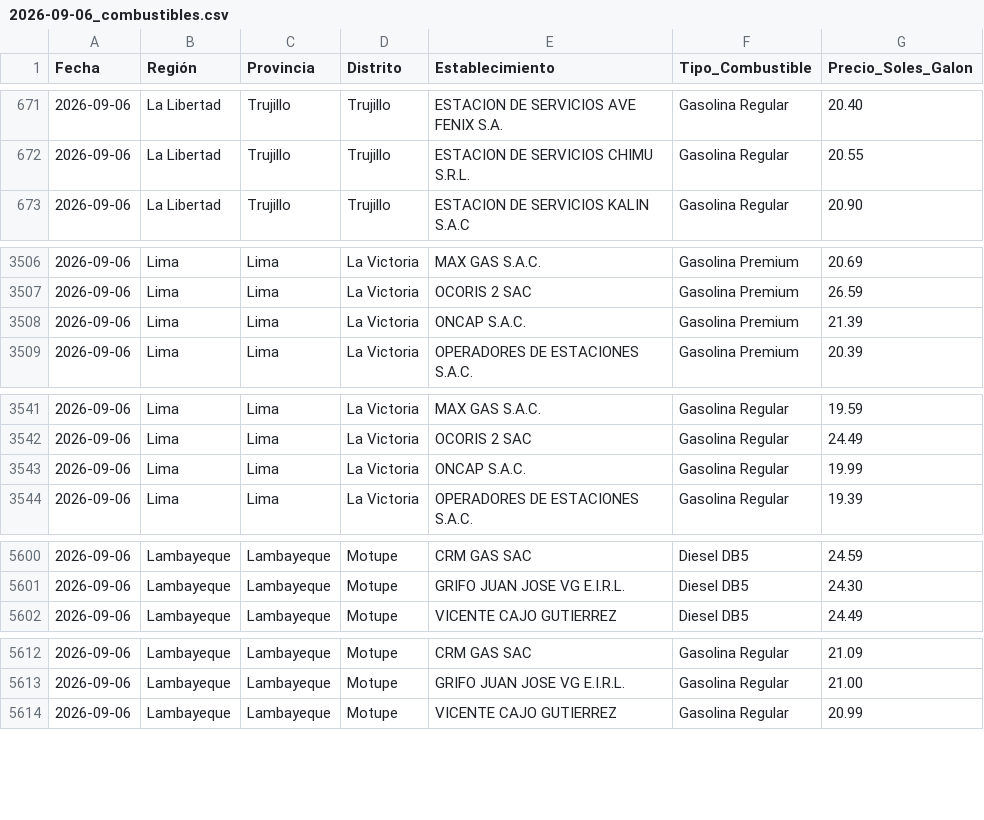
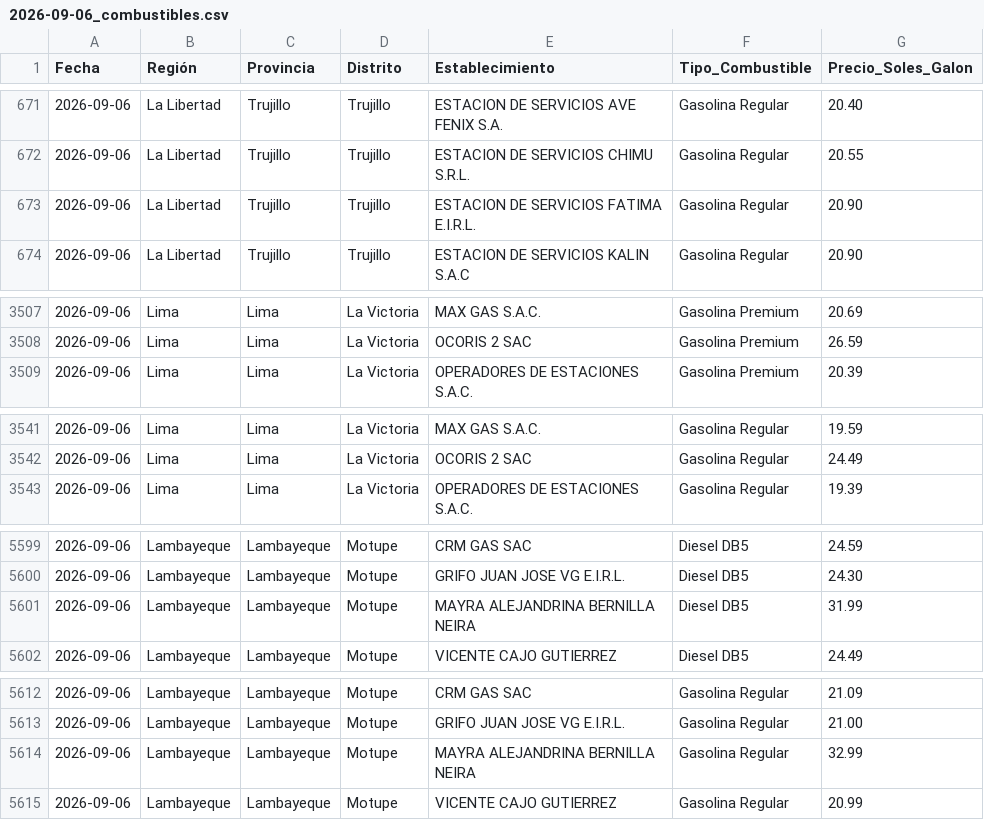
Before and after one commit to Logi-solution/combustibles-facilito, a CSV file: data_historica/2026-09-06_combustibles.csv, drawn as a sheet; only a part is shown, gaps mark what is left out; the diff covers the shown part only.

```diff
--- a/data_historica/2026-09-06_combustibles.csv
+++ b/data_historica/2026-09-06_combustibles.csv
@@ -672,2 +672,3 @@
 2026-09-06,La Libertad,Trujillo,Trujillo,ESTACION DE SERVICIOS CHIMU S.R.L.,Gasolina Regular,20.55
+2026-09-06,La Libertad,Trujillo,Trujillo,ESTACION DE SERVICIOS FATIMA E.I.R.L.,Gasolina Regular,20.90
 2026-09-06,La Libertad,Trujillo,Trujillo,ESTACION DE SERVICIOS KALIN S.A.C,Gasolina Regular,20.90
@@ -3507,3 +3508,2 @@
 2026-09-06,Lima,Lima,La Victoria,OCORIS 2 SAC,Gasolina Premium,26.59
-2026-09-06,Lima,Lima,La Victoria,ONCAP S.A.C.,Gasolina Premium,21.39
 2026-09-06,Lima,Lima,La Victoria,OPERADORES DE ESTACIONES S.A.C.,Gasolina Premium,20.39
@@ -3542,3 +3542,2 @@
 2026-09-06,Lima,Lima,La Victoria,OCORIS 2 SAC,Gasolina Regular,24.49
-2026-09-06,Lima,Lima,La Victoria,ONCAP S.A.C.,Gasolina Regular,19.99
 2026-09-06,Lima,Lima,La Victoria,OPERADORES DE ESTACIONES S.A.C.,Gasolina Regular,19.39
@@ -5601,2 +5600,3 @@
 2026-09-06,Lambayeque,Lambayeque,Motupe,GRIFO JUAN JOSE VG E.I.R.L.,Diesel DB5,24.30
+2026-09-06,Lambayeque,Lambayeque,Motupe,MAYRA ALEJANDRINA BERNILLA NEIRA,Diesel DB5,31.99
 2026-09-06,Lambayeque,Lambayeque,Motupe,VICENTE CAJO GUTIERREZ,Diesel DB5,24.49
@@ -5613,2 +5613,3 @@
 2026-09-06,Lambayeque,Lambayeque,Motupe,GRIFO JUAN JOSE VG E.I.R.L.,Gasolina Regular,21.00
+2026-09-06,Lambayeque,Lambayeque,Motupe,MAYRA ALEJANDRINA BERNILLA NEIRA,Gasolina Regular,32.99
 2026-09-06,Lambayeque,Lambayeque,Motupe,VICENTE CAJO GUTIERREZ,Gasolina Regular,20.99
```
Also changed, not shown: 17 edited cells elsewhere in this file.
